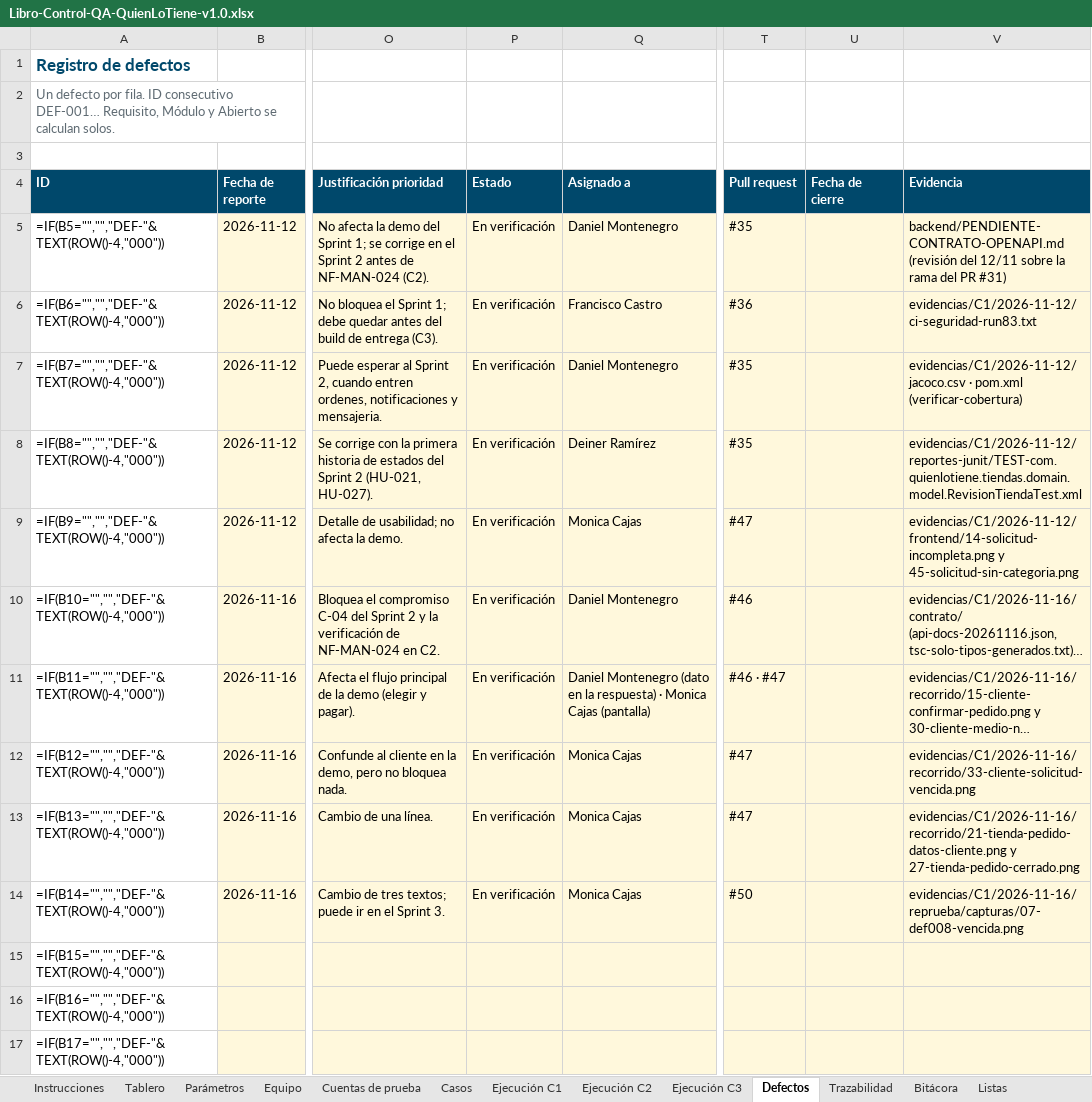
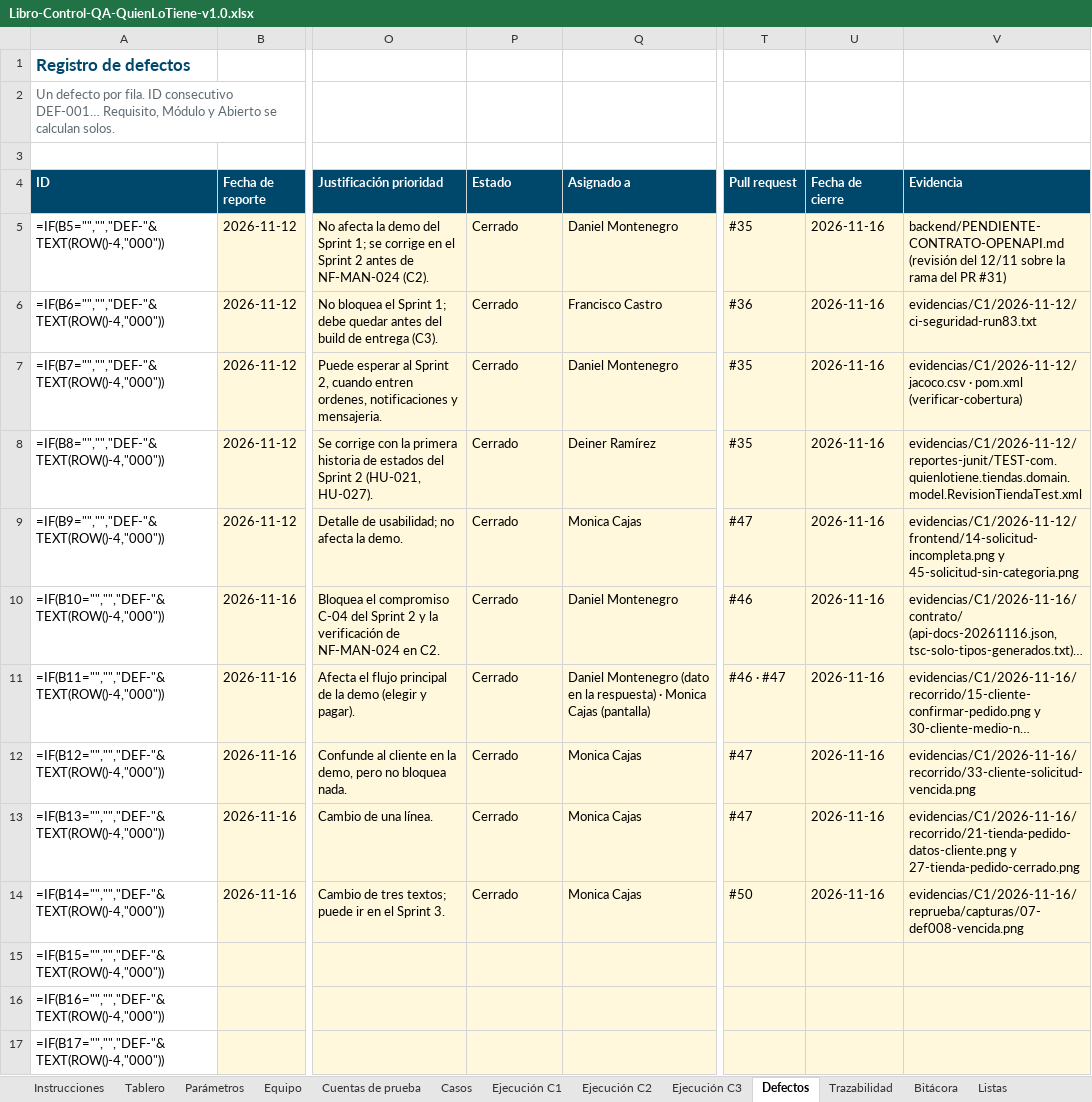
Before and after one commit to Daniel0442123/QuienLoTiene, an Excel workbook: docs/pruebas/entregables/Libro-Control-QA-QuienLoTiene-v1.0.xlsx, sheet Defectos, drawn as a sheet; only a part is shown, gaps mark what is left out; long unchanged cells end in …; values as stored, in another font and other column widths than the file's, no borders; formulas without a stored value are shown as written; the diff names each change by its address in the sheet, - before the commit and + after, or states it on an @@ line.

```diff
--- a/docs/pruebas/entregables/Libro-Control-QA-QuienLoTiene-v1.0.xlsx (sheet Defectos)
+++ b/docs/pruebas/entregables/Libro-Control-QA-QuienLoTiene-v1.0.xlsx (sheet Defectos)
-P5:P14 (Estado): En verificación
+P5:P14 (Estado): Cerrado
-U5:U14 (Fecha de cierre): (empty)
+U5:U14 (Fecha de cierre): 2026-11-16
```
Also changed, not shown: 29 other files.
